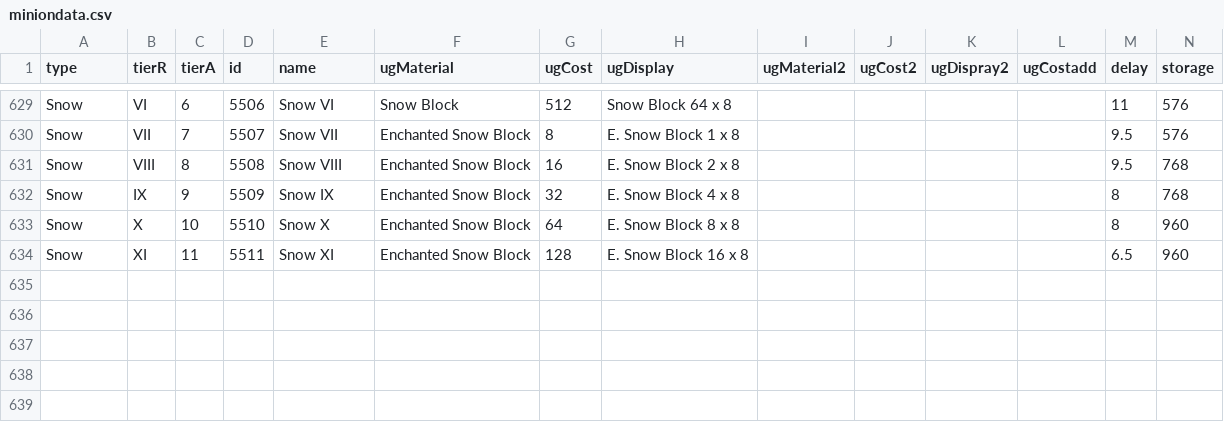
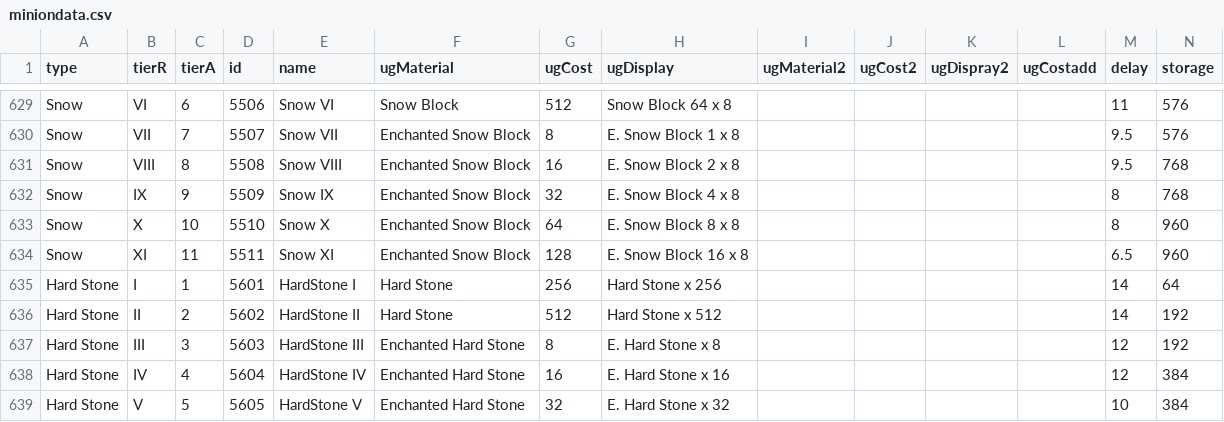
Before and after one commit to Samurl88/cs50fp, a CSV file: miniondata.csv, drawn as a sheet; only a part is shown, gaps mark what is left out.

```diff
--- a/miniondata.csv
+++ b/miniondata.csv
@@ -634 +634,6 @@ Snow,X,10,5510,Snow X,Enchanted Snow Block,64,E. Snow Block 8 x 8,,,,,8,960
 Snow,XI,11,5511,Snow XI,Enchanted Snow Block,128,E. Snow Block 16 x 8,,,,,6.5,960
+Hard Stone,I,1,5601,HardStone I,Hard Stone,256,Hard Stone x 256,,,,,14,64
+Hard Stone,II,2,5602,HardStone II,Hard Stone,512,Hard Stone x 512,,,,,14,192
+Hard Stone,III,3,5603,HardStone III,Enchanted Hard Stone,8,E. Hard Stone x 8,,,,,12,192
+Hard Stone,IV,4,5604,HardStone IV,Enchanted Hard Stone,16,E. Hard Stone x 16,,,,,12,384
+Hard Stone,V,5,5605,HardStone V,Enchanted Hard Stone,32,E. Hard Stone x 32,,,,,10,384
```
Also changed, not shown: 3 other files.
